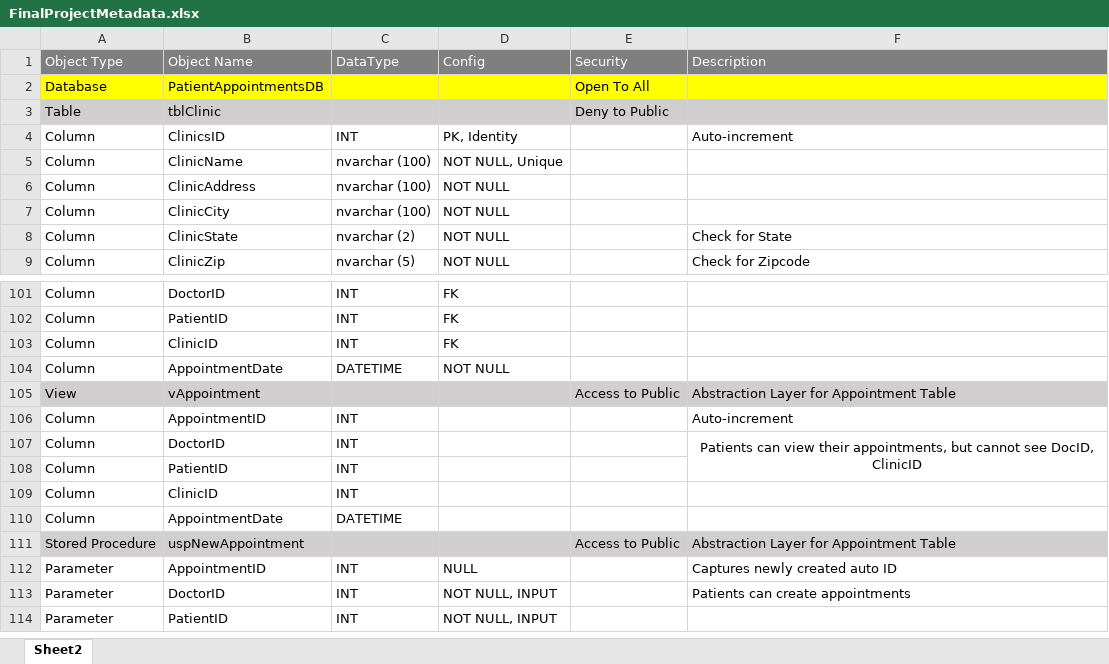
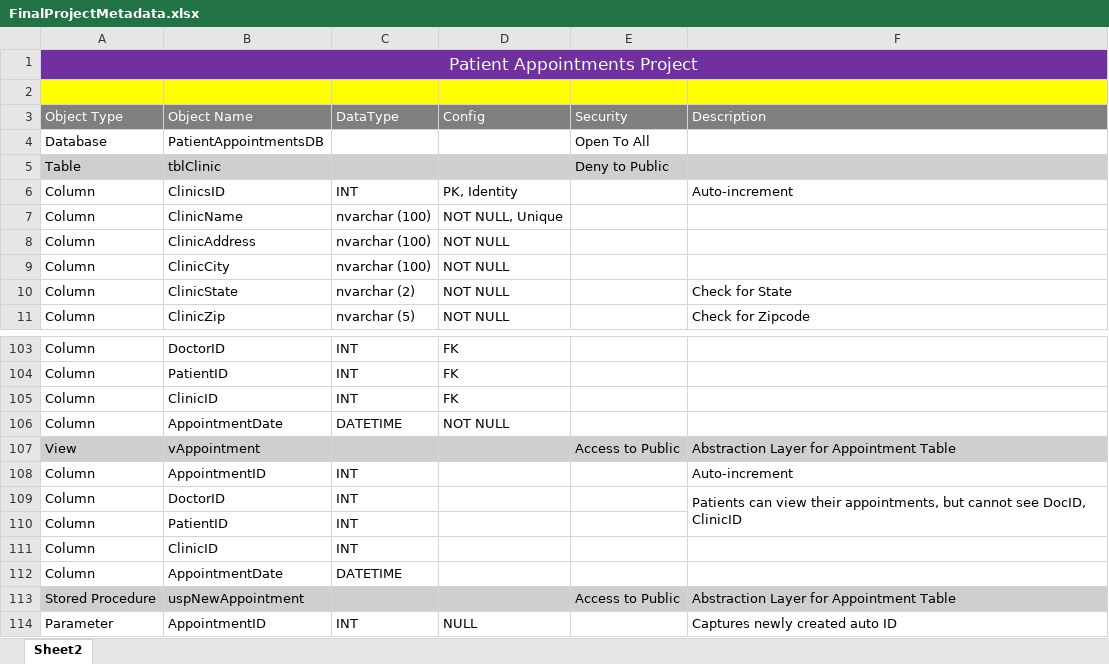
Before and after one commit to datalex88/healthcareDB, an Excel workbook: 00_project_info/FinalProjectMetadata.xlsx, sheet Sheet2, drawn as a sheet; only a part is shown, gaps mark what is left out; the shorter side is filled out with more unchanged rows; values as stored, in another font and other column widths than the file's, no borders; addresses are those after the commit; the diff names each change by its address in the sheet, - before the commit and + after, or states it on an @@ line.

```diff
--- a/00_project_info/FinalProjectMetadata.xlsx (sheet Sheet2)
+++ b/00_project_info/FinalProjectMetadata.xlsx (sheet Sheet2)
+row 1: Patient Appointments Project
+row 2: (empty)
-A4:F4 fill: #FFFF00
+A4:F4 fill: none
-F109 alignment: center
+F109 alignment: left
```
Also changed, not shown: 2 other files.
